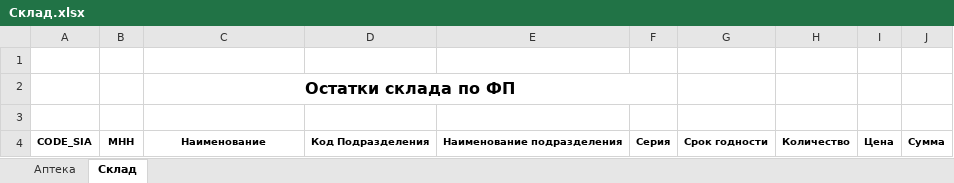
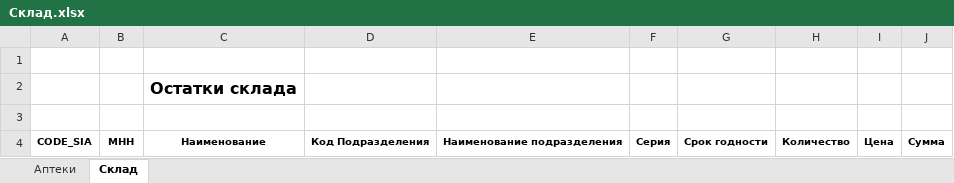
Before and after one commit to E-A-Volobuev/ExcelEditor, an Excel workbook: Resources/Склад.xlsx, sheet Склад, drawn as a sheet; values as stored, in another font and other column widths than the file's, no borders; the diff names each change by its address in the sheet, - before the commit and + after, or states it on an @@ line.

```diff
--- a/Resources/Склад.xlsx (sheet Склад)
+++ b/Resources/Склад.xlsx (sheet Склад)
-sheet tab: Аптека
+sheet tab: Аптеки
-C2: Остатки склада по ФП
+C2: Остатки склада
-C2:F2 merged
```
Also changed, not shown: sheet Аптеки, 8 other files.
